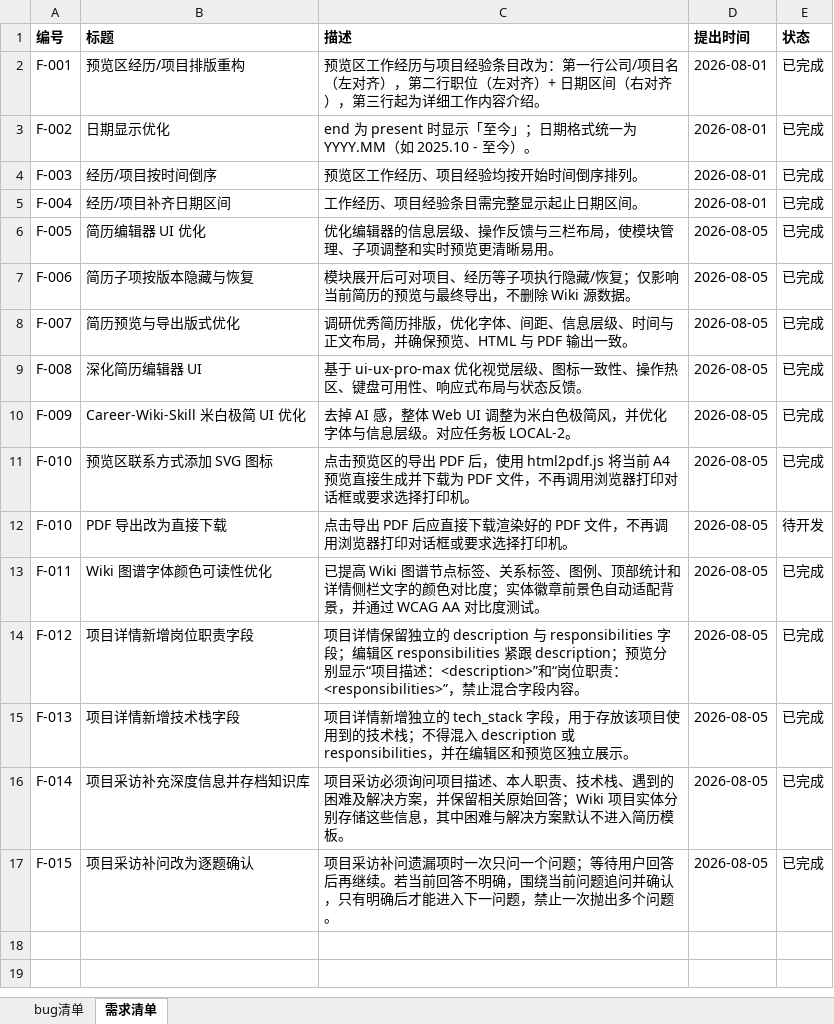
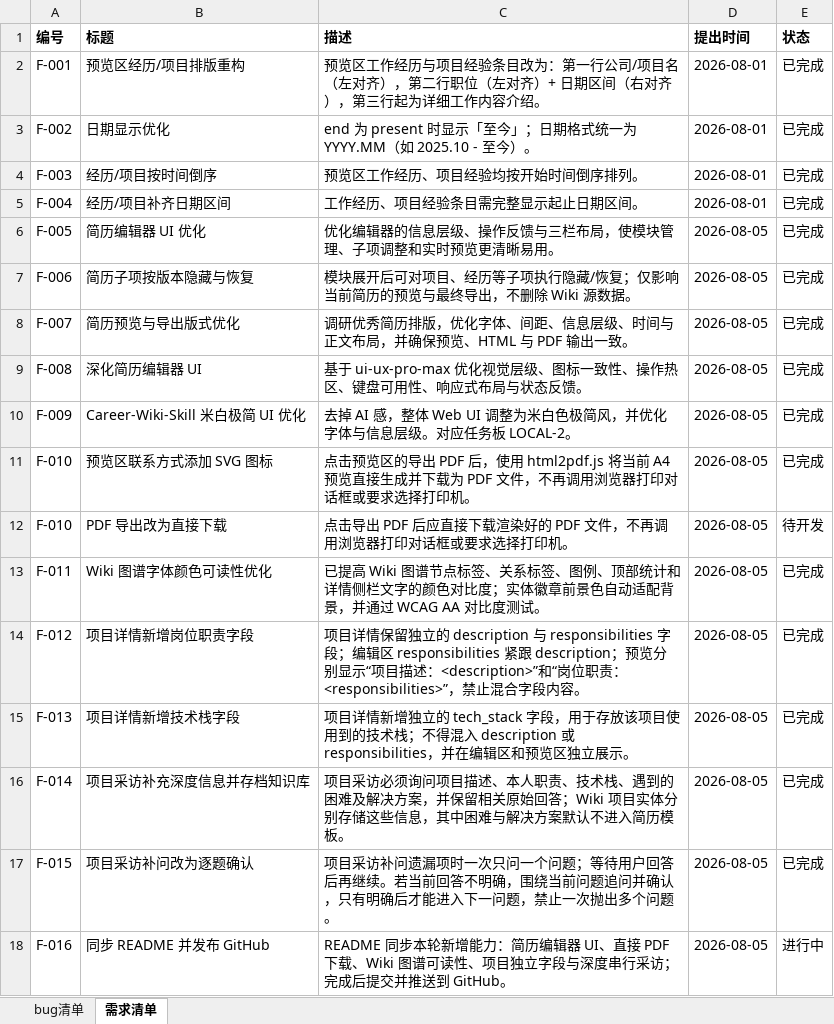
Before and after one commit to eachuwang/career-wiki-skill, an Excel workbook: docs/bug-feature-list.xlsx, sheet 需求清单, drawn as a sheet; values as stored, in another font and other column widths than the file's, no borders; the diff names each change by its address in the sheet, - before the commit and + after, or states it on an @@ line.

```diff
--- a/docs/bug-feature-list.xlsx (sheet 需求清单)
+++ b/docs/bug-feature-list.xlsx (sheet 需求清单)
+row 18: F-016 | 同步 README 并发布 GitHub | README 同步本轮新增能力：简历编辑器 UI、直接 PDF 下载、Wiki 图谱可读性、项目独立字段与深度串行采访；完成后提交并推送到 GitHub。 | 2026-08-05 | 进行中
```
Also changed, not shown: 1 other file.
